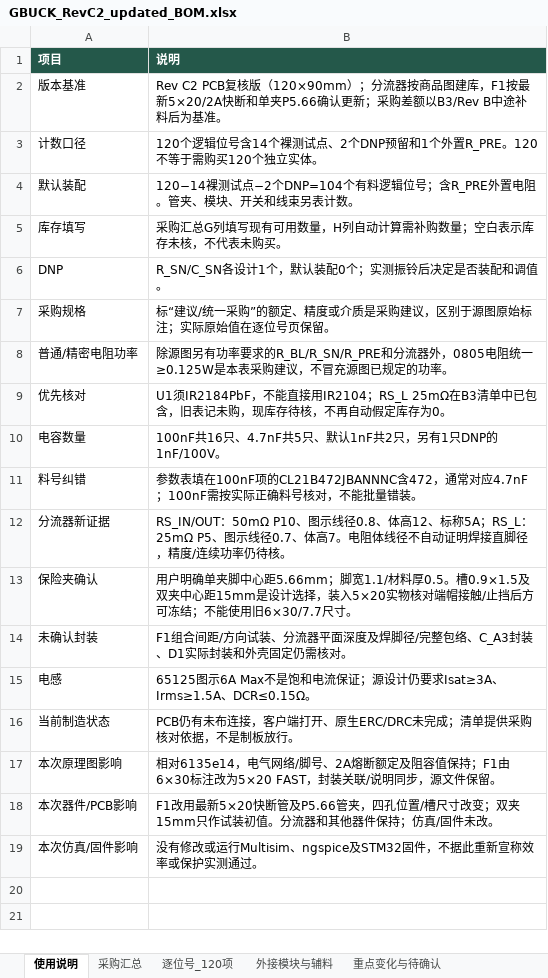
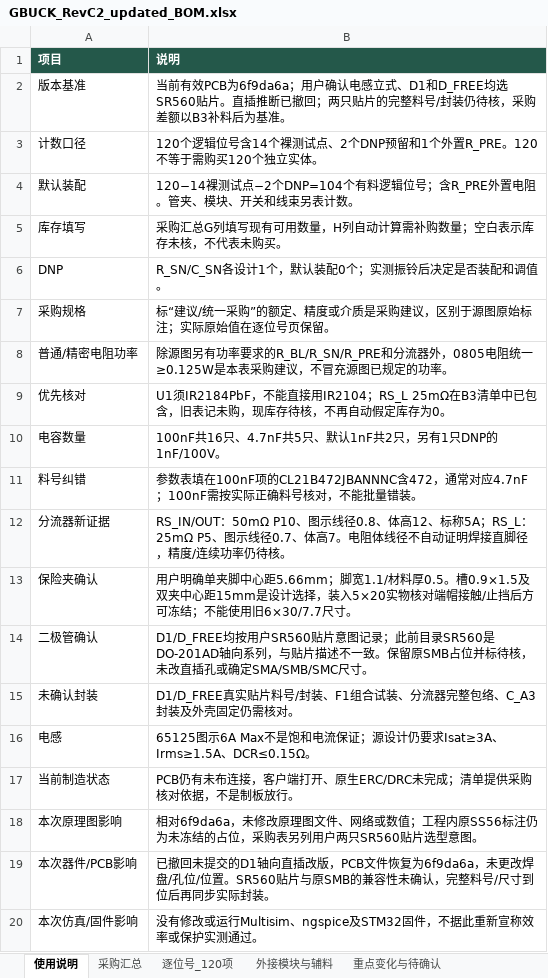
Before and after one commit to hfwj/-, an Excel workbook: projects/2026-electronics-contest/g-buck/rev-c2/downloads/GBUCK_RevC2_updated_BOM.xlsx, sheet 使用说明, drawn as a sheet; values as stored, in another font and other column widths than the file's, no borders; addresses are those after the commit; the diff names each change by its address in the sheet, - before the commit and + after, or states it on an @@ line.

```diff
--- a/projects/2026-electronics-contest/g-buck/rev-c2/downloads/GBUCK_RevC2_updated_BOM.xlsx (sheet 使用说明)
+++ b/projects/2026-electronics-contest/g-buck/rev-c2/downloads/GBUCK_RevC2_updated_BOM.xlsx (sheet 使用说明)
-B2 (说明): Rev C2 PCB复核版（120×90mm）；分流器按商品图建库，F1按最新5×20/2A快断和单夹P5.66确认更新；采购差额以B3/Rev B中途补料后为…
+B2 (说明): 当前有效PCB为6f9da6a；用户确认电感立式、D1和D_FREE均选SR560贴片。直插推断已撤回；两只贴片的完整料号/封装仍待核，采购差额以B3补料后为…
+row 14: 二极管确认 | D1/D_FREE均按用户SR560贴片意图记录；此前目录SR560是DO-201AD轴向系列，与贴片描述不一致。保留原SMB占位并标待核，未改直插孔或确定SMA/SMB/SMC尺寸。
-B15 (说明): F1组合间距/方向试装、分流器平面深度及焊脚径/完整包络、C_A3封装、D1实际封装和外壳固定…
+B15 (说明): D1/D_FREE真实贴片料号/封装、F1组合试装、分流器完整包络、C_A3封装及外壳固定…
-B18 (说明): 相对6135e14，电气网络/脚号、2A熔断额定及阻容值保持；F1由6×30标注改为5×20 FAST，封装关联/说明同步，源文件保留。
+B18 (说明): 相对6f9da6a，未修改原理图文件、网络或数值；工程内原SS56标注仍为未冻结的占位，采购表另列用户两只SR560贴片选型意图。
-B19 (说明): F1改用最新5×20快断管及P5.66管夹，四孔位置/槽尺寸改变；双夹15mm只作试装初值。分流器和其他器件保持；仿真/固件未改。
+B19 (说明): 已撤回未提交的D1轴向直插改版，PCB文件恢复为6f9da6a，未更改焊盘/孔位/位置。SR560贴片与原SMB的兼容性未确认，完整料号/尺寸到位后再同步实际封装。
```
Also changed, not shown: sheet 逐位号_120项, sheet 采购汇总, 12 other files.
